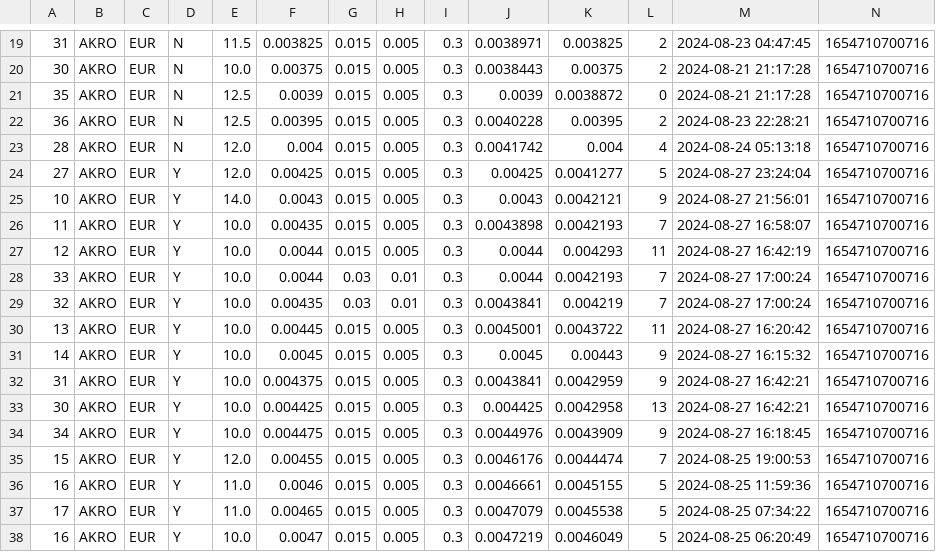
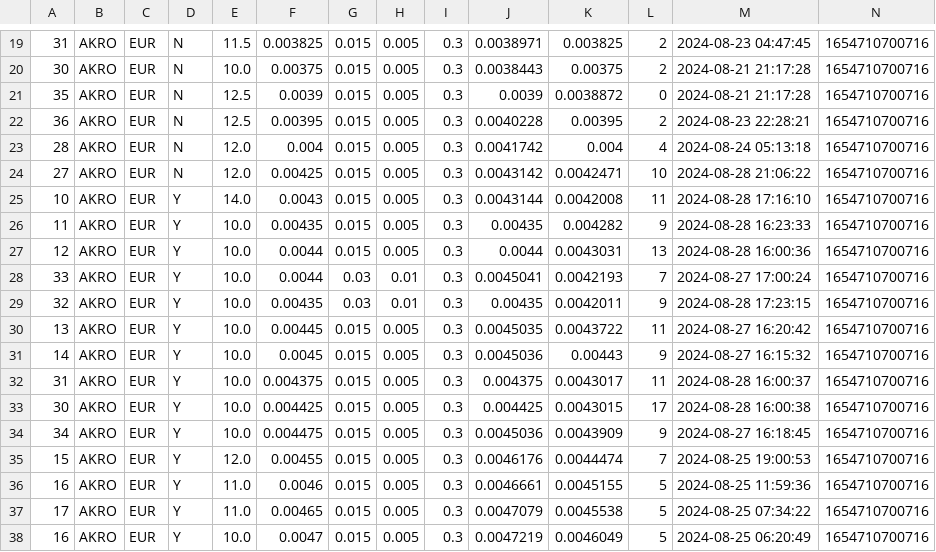
Before and after one commit to zeeneddie/BitvavoCryptoCoinBotMonitor, a CSV file: prod/coin_info.csv, drawn as a sheet; only a part is shown, gaps mark what is left out; the diff covers the shown part only.

```diff
--- a/prod/coin_info.csv
+++ b/prod/coin_info.csv
@@ -23,13 +23,13 @@
 28,AKRO,EUR,N,12.0,0.004,0.015,0.005,0.3,0.0041742,0.004,4,2024-08-24 05:13:18,1654710700716
-27,AKRO,EUR,Y,12.0,0.00425,0.015,0.005,0.3,0.00425,0.0041277,5,2024-08-27 23:24:04,1654710700716
-10,AKRO,EUR,Y,14.0,0.0043,0.015,0.005,0.3,0.0043,0.0042121,9,2024-08-27 21:56:01,1654710700716
-11,AKRO,EUR,Y,10.0,0.00435,0.015,0.005,0.3,0.0043898,0.0042193,7,2024-08-27 16:58:07,1654710700716
-12,AKRO,EUR,Y,10.0,0.0044,0.015,0.005,0.3,0.0044,0.004293,11,2024-08-27 16:42:19,1654710700716
-33,AKRO,EUR,Y,10.0,0.0044,0.03,0.01,0.3,0.0044,0.0042193,7,2024-08-27 17:00:24,1654710700716
-32,AKRO,EUR,Y,10.0,0.00435,0.03,0.01,0.3,0.0043841,0.004219,7,2024-08-27 17:00:24,1654710700716
-13,AKRO,EUR,Y,10.0,0.00445,0.015,0.005,0.3,0.0045001,0.0043722,11,2024-08-27 16:20:42,1654710700716
-14,AKRO,EUR,Y,10.0,0.0045,0.015,0.005,0.3,0.0045,0.00443,9,2024-08-27 16:15:32,1654710700716
-31,AKRO,EUR,Y,10.0,0.004375,0.015,0.005,0.3,0.0043841,0.0042959,9,2024-08-27 16:42:21,1654710700716
-30,AKRO,EUR,Y,10.0,0.004425,0.015,0.005,0.3,0.004425,0.0042958,13,2024-08-27 16:42:21,1654710700716
-34,AKRO,EUR,Y,10.0,0.004475,0.015,0.005,0.3,0.0044976,0.0043909,9,2024-08-27 16:18:45,1654710700716
+27,AKRO,EUR,N,12.0,0.00425,0.015,0.005,0.3,0.0043142,0.0042471,10,2024-08-28 21:06:22,1654710700716
+10,AKRO,EUR,Y,14.0,0.0043,0.015,0.005,0.3,0.0043144,0.0042008,11,2024-08-28 17:16:10,1654710700716
+11,AKRO,EUR,Y,10.0,0.00435,0.015,0.005,0.3,0.00435,0.004282,9,2024-08-28 16:23:33,1654710700716
+12,AKRO,EUR,Y,10.0,0.0044,0.015,0.005,0.3,0.0044,0.0043031,13,2024-08-28 16:00:36,1654710700716
+33,AKRO,EUR,Y,10.0,0.0044,0.03,0.01,0.3,0.0045041,0.0042193,7,2024-08-27 17:00:24,1654710700716
+32,AKRO,EUR,Y,10.0,0.00435,0.03,0.01,0.3,0.00435,0.0042011,9,2024-08-28 17:23:15,1654710700716
+13,AKRO,EUR,Y,10.0,0.00445,0.015,0.005,0.3,0.0045035,0.0043722,11,2024-08-27 16:20:42,1654710700716
+14,AKRO,EUR,Y,10.0,0.0045,0.015,0.005,0.3,0.0045036,0.00443,9,2024-08-27 16:15:32,1654710700716
+31,AKRO,EUR,Y,10.0,0.004375,0.015,0.005,0.3,0.004375,0.0043017,11,2024-08-28 16:00:37,1654710700716
+30,AKRO,EUR,Y,10.0,0.004425,0.015,0.005,0.3,0.004425,0.0043015,17,2024-08-28 16:00:38,1654710700716
+34,AKRO,EUR,Y,10.0,0.004475,0.015,0.005,0.3,0.0045036,0.0043909,9,2024-08-27 16:18:45,1654710700716
 15,AKRO,EUR,Y,12.0,0.00455,0.015,0.005,0.3,0.0046176,0.0044474,7,2024-08-25 19:00:53,1654710700716
```
Also changed, not shown: 3 added rows and 41 edited cells elsewhere in this file.
